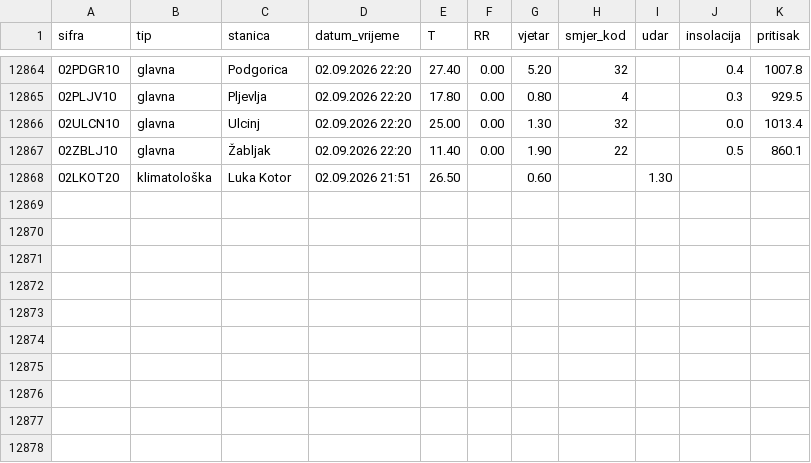
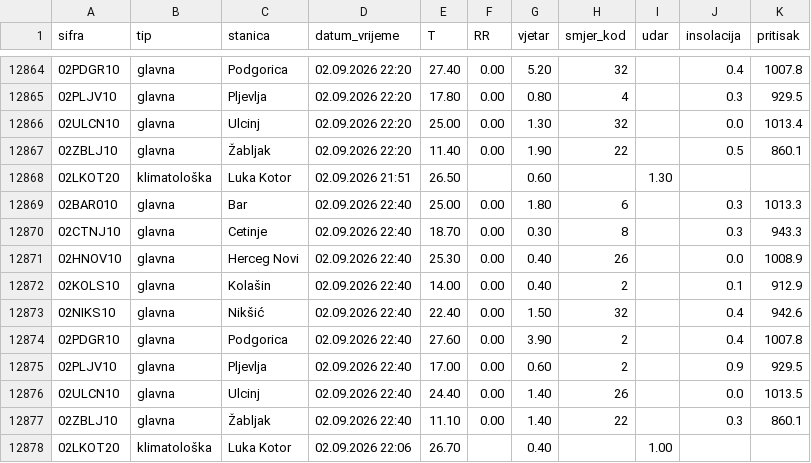
Before and after one commit to forkusis/MeteoMNEv2, a CSV file: data/history.csv, drawn as a sheet; only a part is shown, gaps mark what is left out.

```diff
--- a/data/history.csv
+++ b/data/history.csv
@@ -12868 +12868,11 @@ sifra,tip,stanica,datum_vrijeme,T,RR,vjetar,smjer_kod,udar,insolacija,pritisak
 02LKOT20,klimatološka,Luka Kotor,02.09.2026 21:51,26.50,,0.60,,1.30,,
+02BAR010,glavna,Bar,02.09.2026 22:40,25.00,0.00,1.80,6,,0.3,1013.3
+02CTNJ10,glavna,Cetinje,02.09.2026 22:40,18.70,0.00,0.30,8,,0.3,943.3
+02HNOV10,glavna,Herceg Novi,02.09.2026 22:40,25.30,0.00,0.40,26,,0.0,1008.9
+02KOLS10,glavna,Kolašin,02.09.2026 22:40,14.00,0.00,0.40,2,,0.1,912.9
+02NIKS10,glavna,Nikšić,02.09.2026 22:40,22.40,0.00,1.50,32,,0.4,942.6
+02PDGR10,glavna,Podgorica,02.09.2026 22:40,27.60,0.00,3.90,2,,0.4,1007.8
+02PLJV10,glavna,Pljevlja,02.09.2026 22:40,17.00,0.00,0.60,2,,0.9,929.5
+02ULCN10,glavna,Ulcinj,02.09.2026 22:40,24.40,0.00,1.40,26,,0.0,1013.5
+02ZBLJ10,glavna,Žabljak,02.09.2026 22:40,11.10,0.00,1.40,22,,0.3,860.1
+02LKOT20,klimatološka,Luka Kotor,02.09.2026 22:06,26.70,,0.40,,1.00,,
```
Also changed, not shown: 11 other files.
